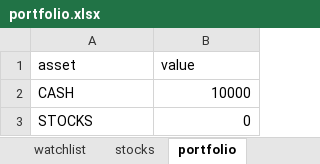
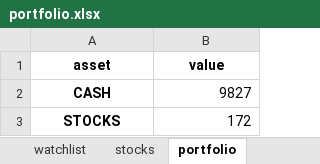
Before and after one commit to Patrickdg/AL-the-Trader, an Excel workbook: portfolio.xlsx, sheet portfolio, drawn as a sheet; values as stored, in another font and other column widths than the file's, no borders; the diff names each change by its address in the sheet, - before the commit and + after, or states it on an @@ line.

```diff
--- a/portfolio.xlsx (sheet portfolio)
+++ b/portfolio.xlsx (sheet portfolio)
@@ A1:B1 bold: off → on, alignment: left → center @@
@@ A2:A3 bold: off → on, alignment: left → center @@
-B2 (value): 10000
+B2 (value): 9827
-B3 (value): 0
+B3 (value): 172
```
Also changed, not shown: sheet stocks, sheet watchlist, 3 other files.
